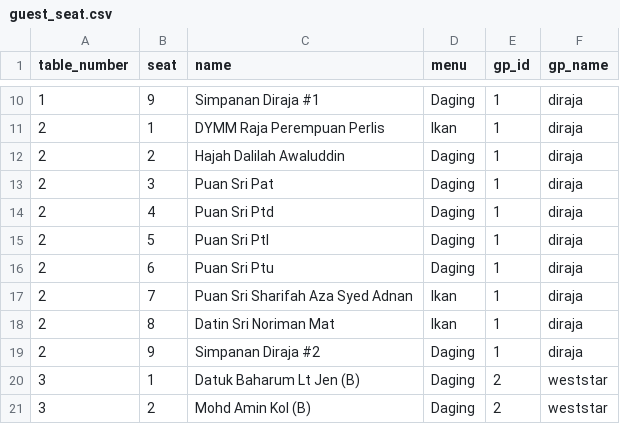
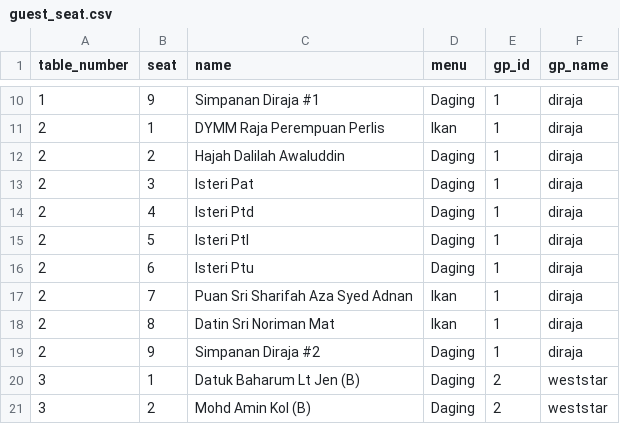
Before and after one commit to hamdanyc/mmmr, a CSV file: guest_seat.csv, drawn as a sheet; only a part is shown, gaps mark what is left out.

Commit message:
rerun

```diff
--- a/guest_seat.csv
+++ b/guest_seat.csv
@@ -12,6 +12,6 @@ table_number,seat,name,menu,gp_id,gp_name
 2,2,Hajah Dalilah Awaluddin,Daging,1,diraja
-2,3,Puan Sri Pat,Daging,1,diraja
-2,4,Puan Sri Ptd,Daging,1,diraja
-2,5,Puan Sri Ptl,Daging,1,diraja
-2,6,Puan Sri Ptu,Daging,1,diraja
+2,3,Isteri Pat,Daging,1,diraja
+2,4,Isteri Ptd,Daging,1,diraja
+2,5,Isteri Ptl,Daging,1,diraja
+2,6,Isteri Ptu,Daging,1,diraja
 2,7,Puan Sri Sharifah Aza Syed Adnan,Ikan,1,diraja
```
